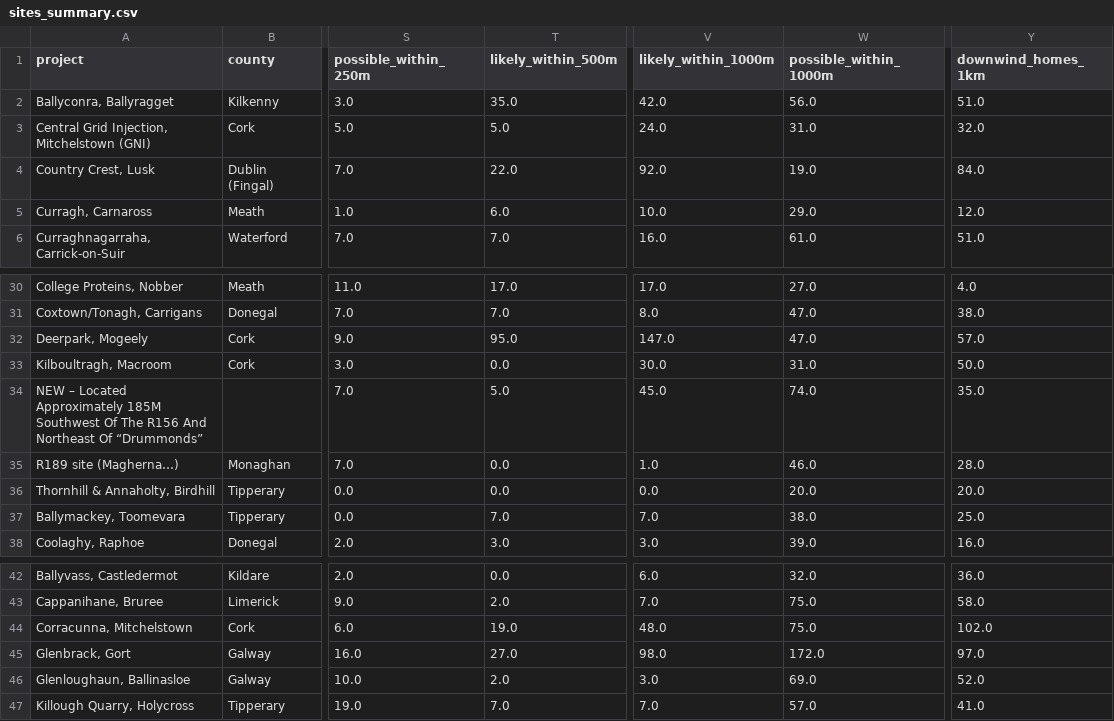
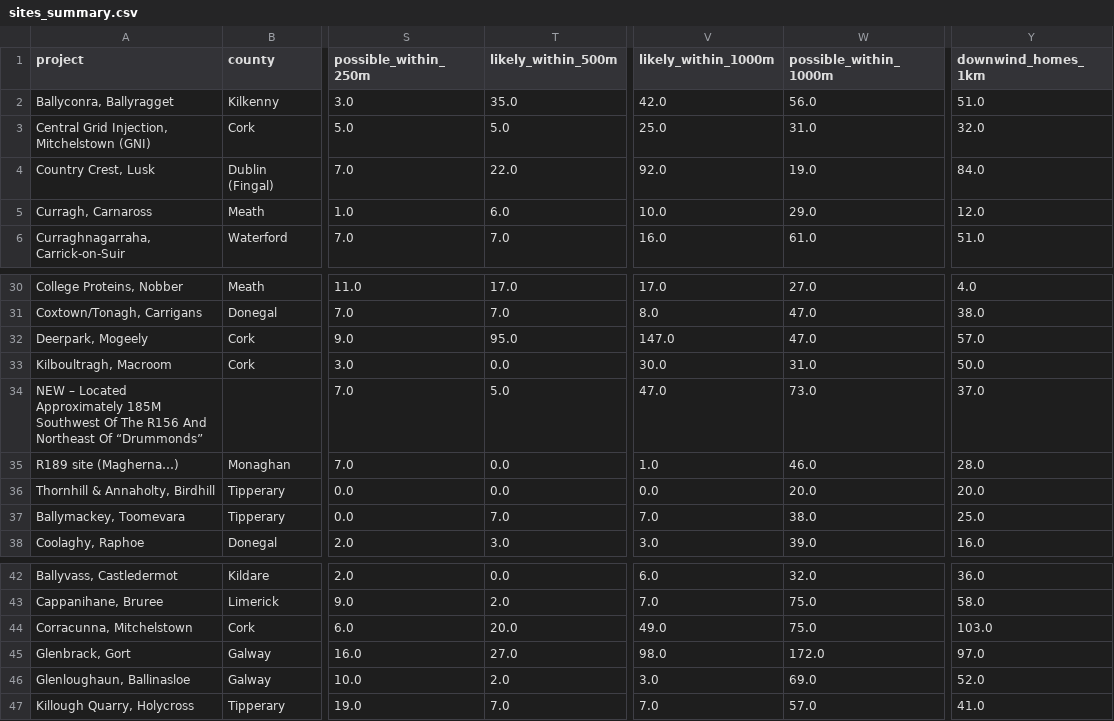
Before and after one commit to kobrien-git/biomethane-map, a CSV file: docs/data/sites_summary.csv, drawn as a sheet; only a part is shown, gaps mark what is left out; the diff names each change by its address in the sheet, - before the commit and + after, or states it on an @@ line.

Commit message:
Data refresh 2026-10-18

```diff
--- a/docs/data/sites_summary.csv
+++ b/docs/data/sites_summary.csv
-V3 (likely_within_1000m): 24.0
+V3 (likely_within_1000m): 25.0
-V34 (likely_within_1000m): 45.0
+V34 (likely_within_1000m): 47.0
-W34 (possible_within_1000m): 74.0
+W34 (possible_within_1000m): 73.0
-Y34 (downwind_homes_1km): 35.0
+Y34 (downwind_homes_1km): 37.0
-T44 (likely_within_500m): 19.0
+T44 (likely_within_500m): 20.0
-V44 (likely_within_1000m): 48.0
+V44 (likely_within_1000m): 49.0
-Y44 (downwind_homes_1km): 102.0
+Y44 (downwind_homes_1km): 103.0
```
Also changed, not shown: 7 other files.
